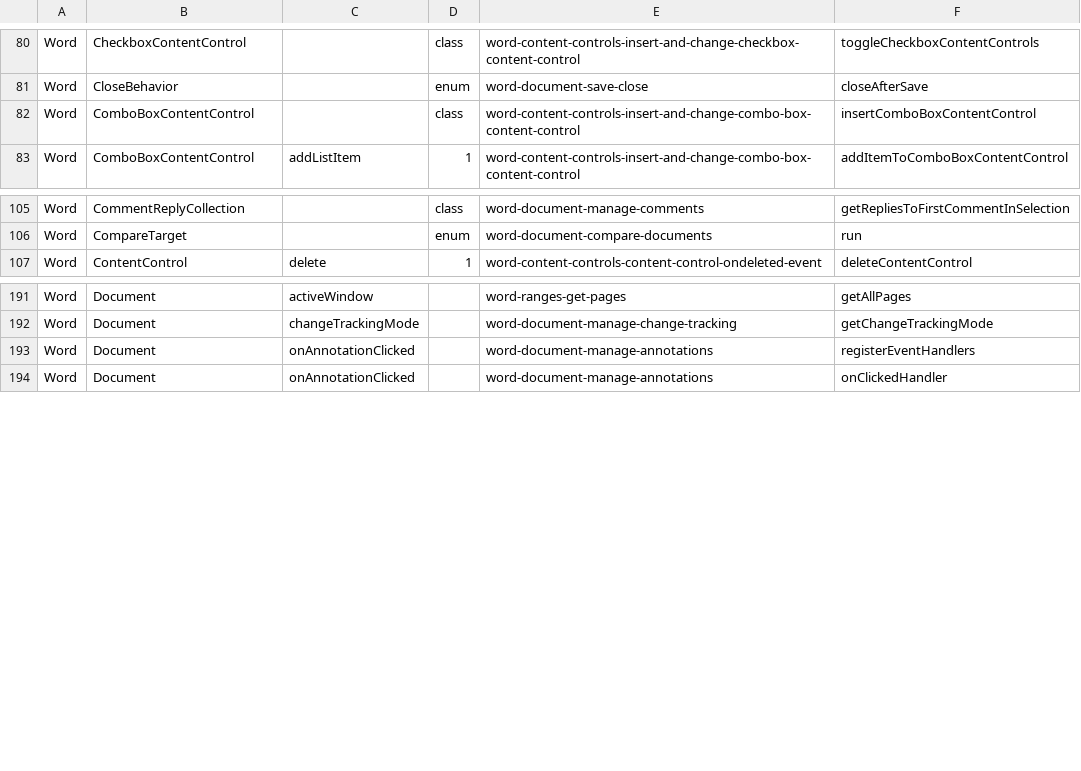
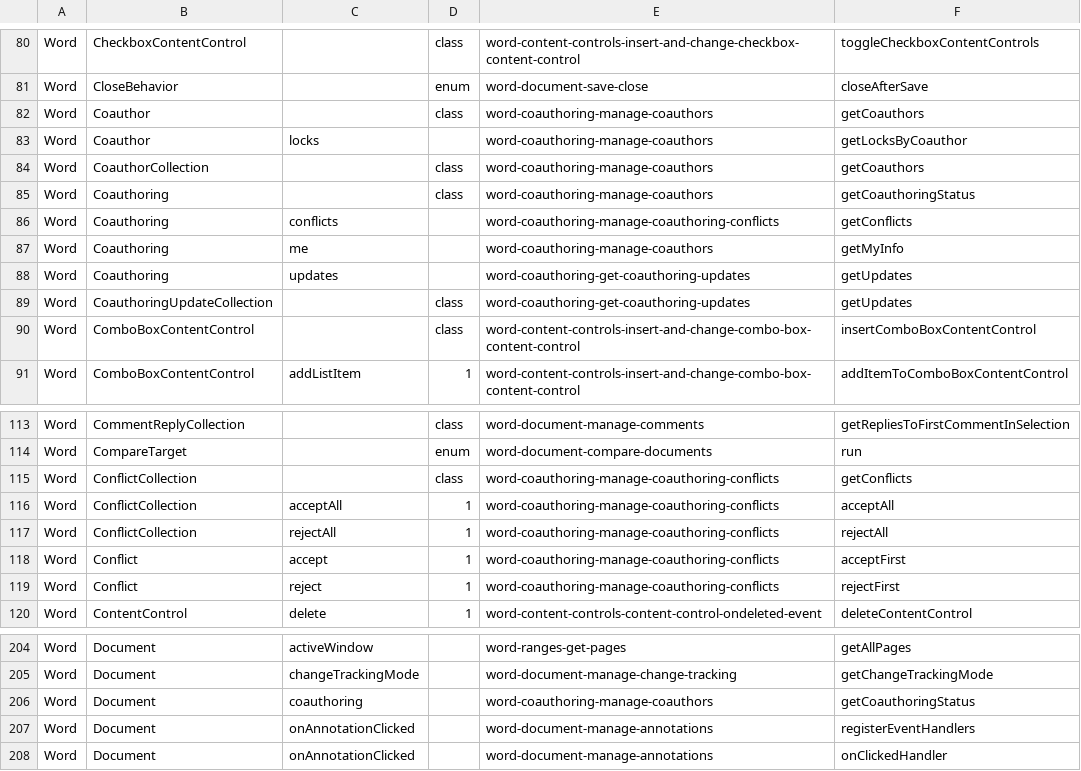
Before and after one commit to OfficeDev/office-js-snippets, a CSV file: snippet-extractor-metadata/word.csv, drawn as a sheet; only a part is shown, gaps mark what is left out.

Commit message:
Add coauthoring samples for Word

```diff
--- a/snippet-extractor-metadata/word.csv
+++ b/snippet-extractor-metadata/word.csv
@@ -81,2 +81,10 @@ Word,CheckboxContentControl,,class,word-content-controls-insert-and-change-check
 Word,CloseBehavior,,enum,word-document-save-close,closeAfterSave
+Word,Coauthor,,class,word-coauthoring-manage-coauthors,getCoauthors
+Word,Coauthor,locks,,word-coauthoring-manage-coauthors,getLocksByCoauthor
+Word,CoauthorCollection,,class,word-coauthoring-manage-coauthors,getCoauthors
+Word,Coauthoring,,class,word-coauthoring-manage-coauthors,getCoauthoringStatus
+Word,Coauthoring,conflicts,,word-coauthoring-manage-coauthoring-conflicts,getConflicts
+Word,Coauthoring,me,,word-coauthoring-manage-coauthors,getMyInfo
+Word,Coauthoring,updates,,word-coauthoring-get-coauthoring-updates,getUpdates
+Word,CoauthoringUpdateCollection,,class,word-coauthoring-get-coauthoring-updates,getUpdates
 Word,ComboBoxContentControl,,class,word-content-controls-insert-and-change-combo-box-content-control,insertComboBoxContentControl
@@ -106,2 +114,7 @@ Word,CommentReplyCollection,,class,word-document-manage-comments,getRepliesToFir
 Word,CompareTarget,,enum,word-document-compare-documents,run
+Word,ConflictCollection,,class,word-coauthoring-manage-coauthoring-conflicts,getConflicts
+Word,ConflictCollection,acceptAll,1,word-coauthoring-manage-coauthoring-conflicts,acceptAll
+Word,ConflictCollection,rejectAll,1,word-coauthoring-manage-coauthoring-conflicts,rejectAll
+Word,Conflict,accept,1,word-coauthoring-manage-coauthoring-conflicts,acceptFirst
+Word,Conflict,reject,1,word-coauthoring-manage-coauthoring-conflicts,rejectFirst
 Word,ContentControl,delete,1,word-content-controls-content-control-ondeleted-event,deleteContentControl
@@ -192,2 +205,3 @@ Word,Document,activeWindow,,word-ranges-get-pages,getAllPages
 Word,Document,changeTrackingMode,,word-document-manage-change-tracking,getChangeTrackingMode
+Word,Document,coauthoring,,word-coauthoring-manage-coauthors,getCoauthoringStatus
 Word,Document,onAnnotationClicked,,word-document-manage-annotations,registerEventHandlers
```
Also changed, not shown: 10 other files.
